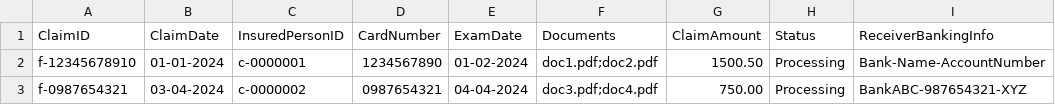
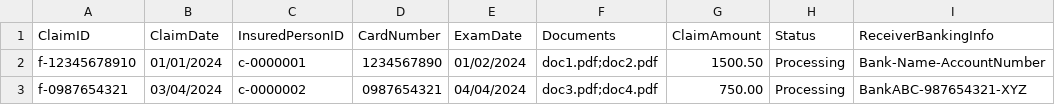
Before and after one commit to s3836565/Assi3, a CSV file: src/main/resources/backup/claims.csv, drawn as a sheet.

```diff
--- a/src/main/resources/backup/claims.csv
+++ b/src/main/resources/backup/claims.csv
@@ -1,3 +1,3 @@
 ClaimID,ClaimDate,InsuredPersonID,CardNumber,ExamDate,Documents,ClaimAmount,Status,ReceiverBankingInfo
-f-12345678910,01-01-2024,c-0000001,1234567890,01-02-2024,"doc1.pdf;doc2.pdf",1500.50,Processing,Bank-Name-AccountNumber
-f-0987654321,03-04-2024,c-0000002,0987654321,04-04-2024,doc3.pdf;doc4.pdf,750.00,Processing,BankABC-987654321-XYZ
+f-12345678910,01/01/2024,c-0000001,1234567890,01/02/2024,"doc1.pdf;doc2.pdf",1500.50,Processing,Bank-Name-AccountNumber
+f-0987654321,03/04/2024,c-0000002,0987654321,04/04/2024,doc3.pdf;doc4.pdf,750.00,Processing,BankABC-987654321-XYZ
```
Also changed, not shown: src/main/resources/claims.csv, src/main/resources/customers.csv, 5 other files.
